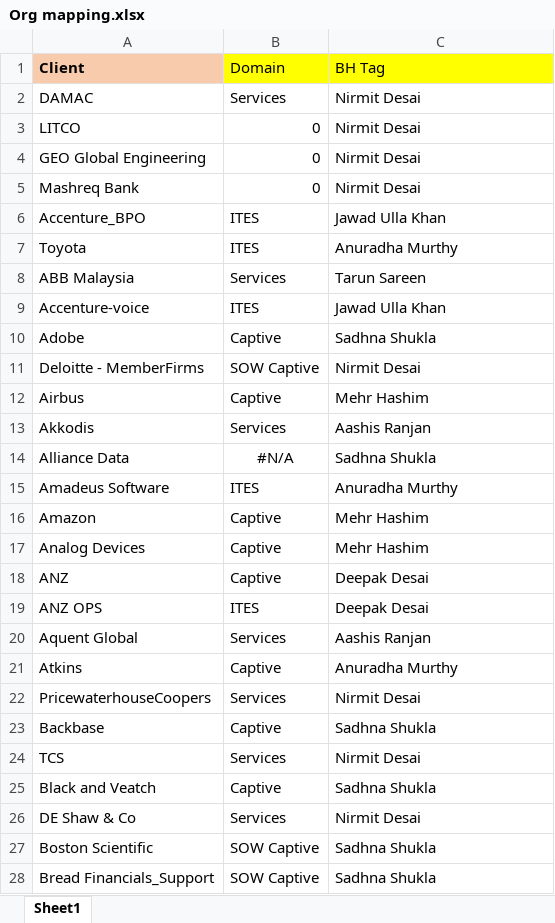
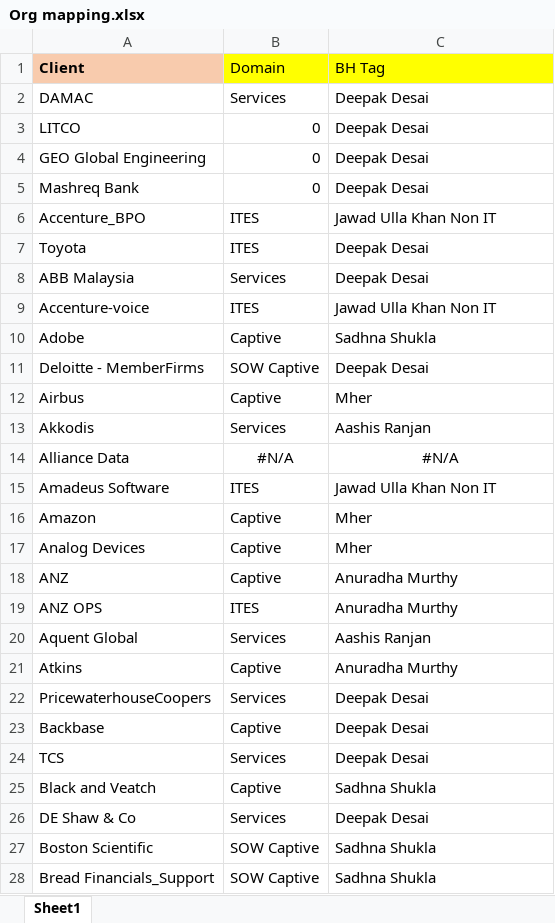
Before and after one commit to mdashiquekhanwork009-maker/CEO-Dashboard, an Excel workbook: data/Org mapping.xlsx, sheet Sheet1, drawn as a sheet; only a part is shown; values as stored, in another font and other column widths than the file's, no borders; conditional formats not drawn; the diff covers the shown part only; the diff names each change by its address in the sheet, - before the commit and + after, or states it on an @@ line.

Commit message:
Auto-sync from OneDrive

```diff
--- a/data/Org mapping.xlsx (sheet Sheet1)
+++ b/data/Org mapping.xlsx (sheet Sheet1)
-C2:C5 (BH Tag): Nirmit Desai
+C2:C5 (BH Tag): Deepak Desai
-C6 (BH Tag): Jawad Ulla Khan
+C6 (BH Tag): Jawad Ulla Khan Non IT
-C7 (BH Tag): Anuradha Murthy
+C7 (BH Tag): Deepak Desai
-C8 (BH Tag): Tarun Sareen
+C8 (BH Tag): Deepak Desai
-C9 (BH Tag): Jawad Ulla Khan
+C9 (BH Tag): Jawad Ulla Khan Non IT
-C11 (BH Tag): Nirmit Desai
+C11 (BH Tag): Deepak Desai
-C12 (BH Tag): Mehr Hashim
+C12 (BH Tag): Mher
-C14 (BH Tag): Sadhna Shukla
+C14 (BH Tag): #N/A
-C14 alignment: left
+C14 alignment: center
-C15 (BH Tag): Anuradha Murthy
+C15 (BH Tag): Jawad Ulla Khan Non IT
-C16:C17 (BH Tag): Mehr Hashim
+C16:C17 (BH Tag): Mher
-C18:C19 (BH Tag): Deepak Desai
+C18:C19 (BH Tag): Anuradha Murthy
-C22 (BH Tag): Nirmit Desai
+C22 (BH Tag): Deepak Desai
-C23 (BH Tag): Sadhna Shukla
+C23 (BH Tag): Deepak Desai
-C24 (BH Tag): Nirmit Desai
+C24 (BH Tag): Deepak Desai
-C26 (BH Tag): Nirmit Desai
+C26 (BH Tag): Deepak Desai
```
Also changed, not shown: 163 edited cells elsewhere in this sheet.
